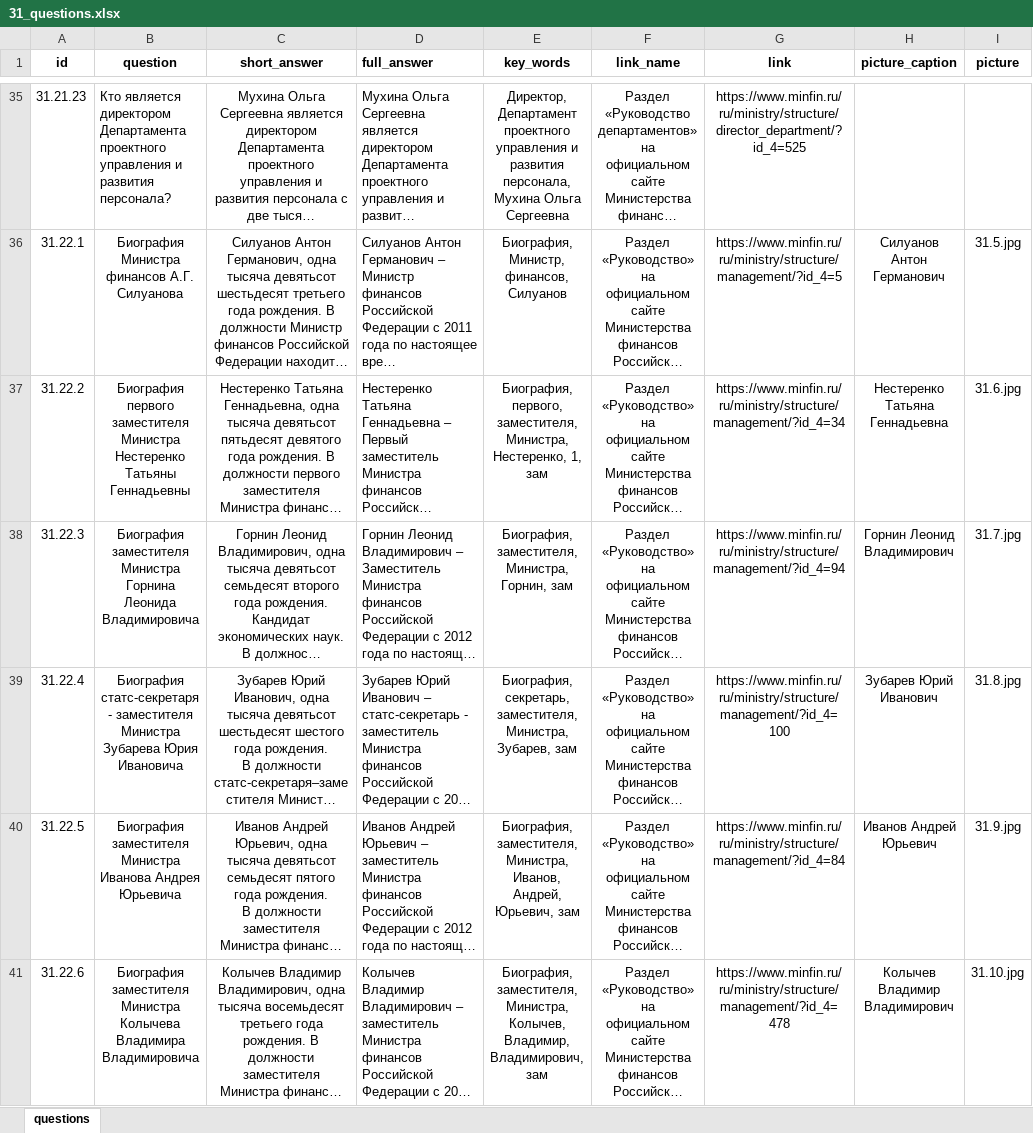
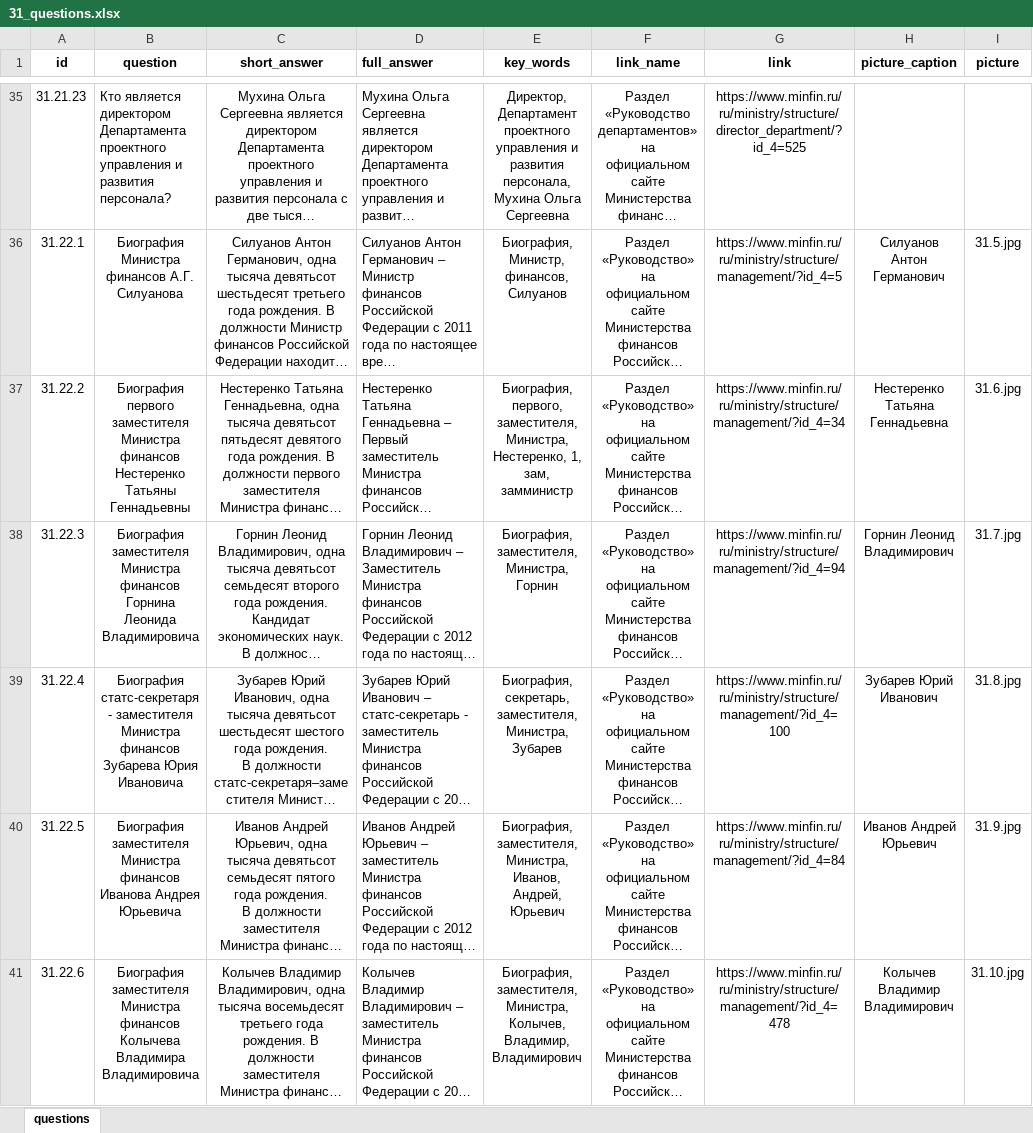
Before and after one commit to skor98/Datatron, an Excel workbook: data/minfin/31_questions.xlsx, sheet questions, drawn as a sheet; only a part is shown, gaps mark what is left out; long unchanged cells end in …; values as stored, in another font and other column widths than the file's, no borders; the diff covers the shown part only; the diff names each change by its address in the sheet, - before the commit and + after, or states it on an @@ line.

```diff
--- a/data/minfin/31_questions.xlsx (sheet questions)
+++ b/data/minfin/31_questions.xlsx (sheet questions)
-B37 (question): …заместителя Министра Нестеренко Татьяны…
+B37 (question): …заместителя Министра финансов Нестеренко Татьяны…
-E37 (key_words): …Нестеренко, 1, зам
+E37 (key_words): …Нестеренко, 1, зам, замминистр
-B38 (question): …заместителя Министра Горнина Леонида…
+B38 (question): …заместителя Министра финансов Горнина Леонида…
-E38 (key_words): Биография, заместителя, Министра, Горнин, зам
+E38 (key_words): Биография, заместителя, Министра, Горнин
-B39 (question): …заместителя Министра Зубарева Юрия…
+B39 (question): …заместителя Министра финансов Зубарева Юрия…
-E39 (key_words): …заместителя, Министра, Зубарев, зам
+E39 (key_words): …заместителя, Министра, Зубарев
-B40 (question): …заместителя Министра Иванова Андрея…
+B40 (question): …заместителя Министра финансов Иванова Андрея…
-E40 (key_words): …Иванов, Андрей, Юрьевич, зам
+E40 (key_words): …Иванов, Андрей, Юрьевич
-B41 (question): …заместителя Министра Колычева Владимира…
+B41 (question): …заместителя Министра финансов Колычева Владимира…
-E41 (key_words): …Колычев, Владимир, Владимирович, зам
+E41 (key_words): …Колычев, Владимир, Владимирович
```
Also changed, not shown: 12 edited cells elsewhere in this sheet, data/minfin/32_questions.xlsx, 9 other files.
